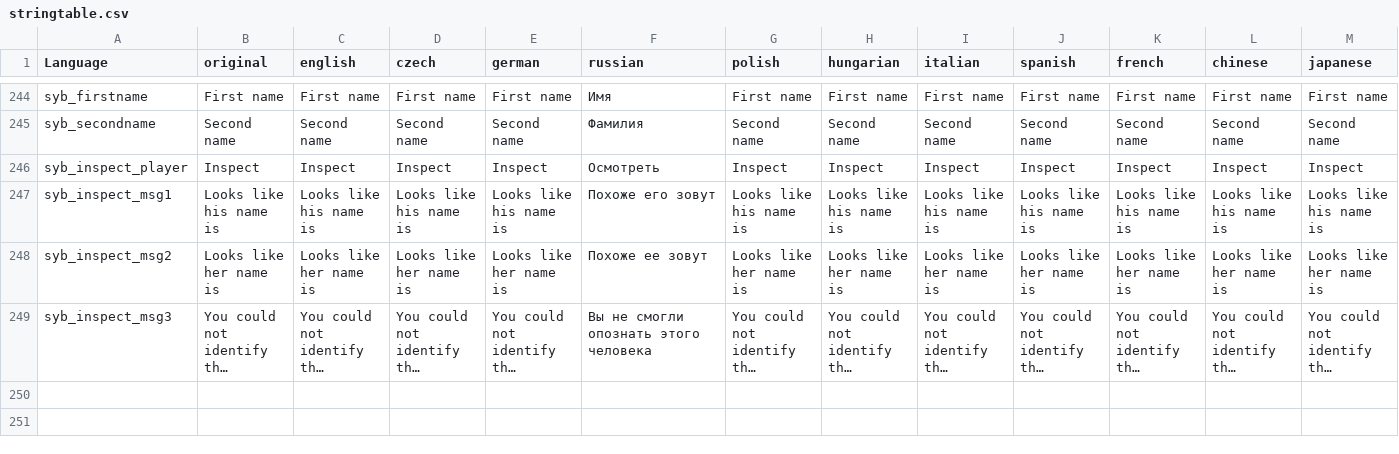
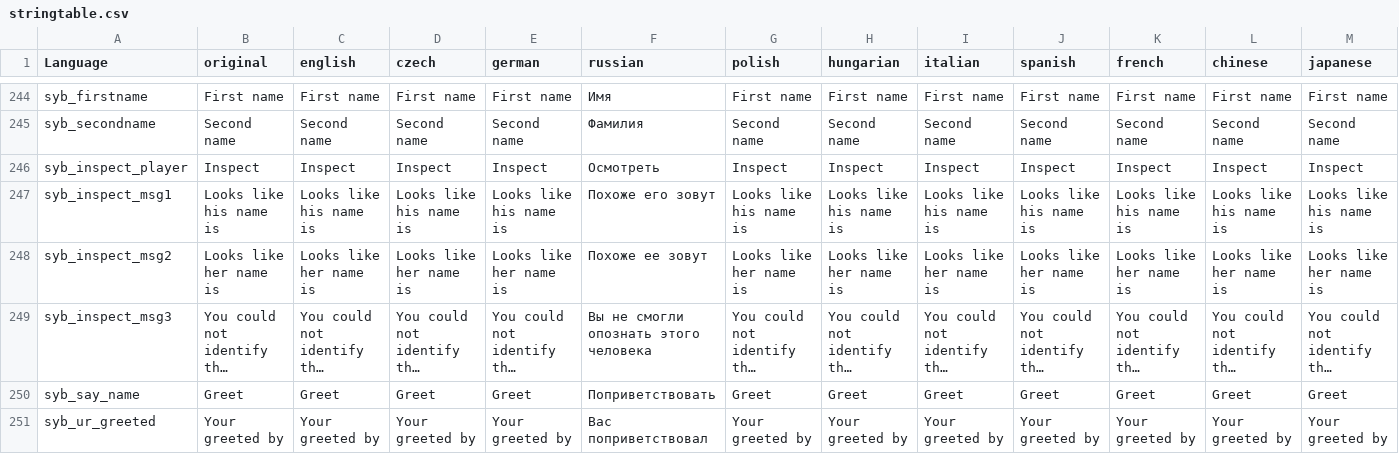
Before and after one commit to TerjeBruoygard/SyberiaScripts, a CSV file: src/languagecore/stringtable.csv, drawn as a sheet; only a part is shown, gaps mark what is left out; long unchanged cells end in …; rows hold the shown columns only; the diff names each change by its address in the sheet, - before the commit and + after, or states it on an @@ line.

```diff
--- a/src/languagecore/stringtable.csv
+++ b/src/languagecore/stringtable.csv
+row 250: syb_say_name | Greet | Greet | Greet | Greet | Поприветствовать | Greet | Greet | Greet | Greet | Greet | Greet | Greet
+row 251: syb_ur_greeted | Your greeted by | Your greeted by | Your greeted by | Your greeted by | Вас поприветствовал | Your greeted by | Your greeted by | Your greeted by | Your greeted by | Your greeted by | Your greeted by | Your greeted by
```
Also changed, not shown: 2 other files.
